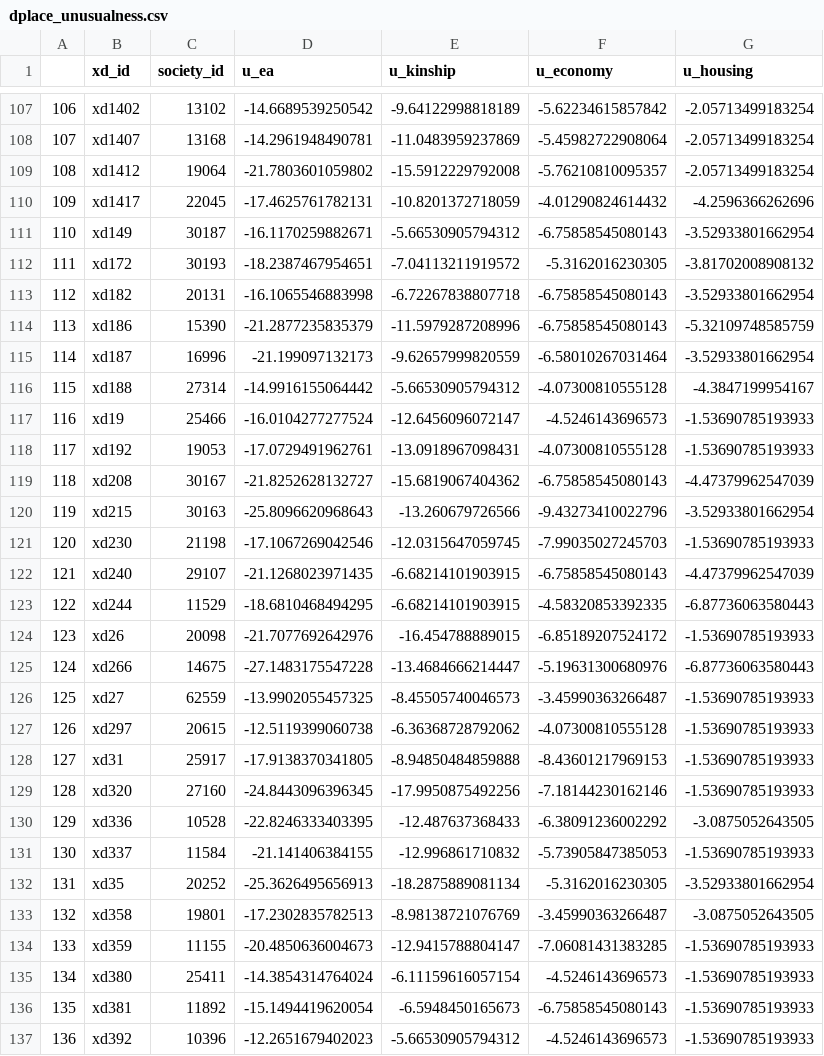
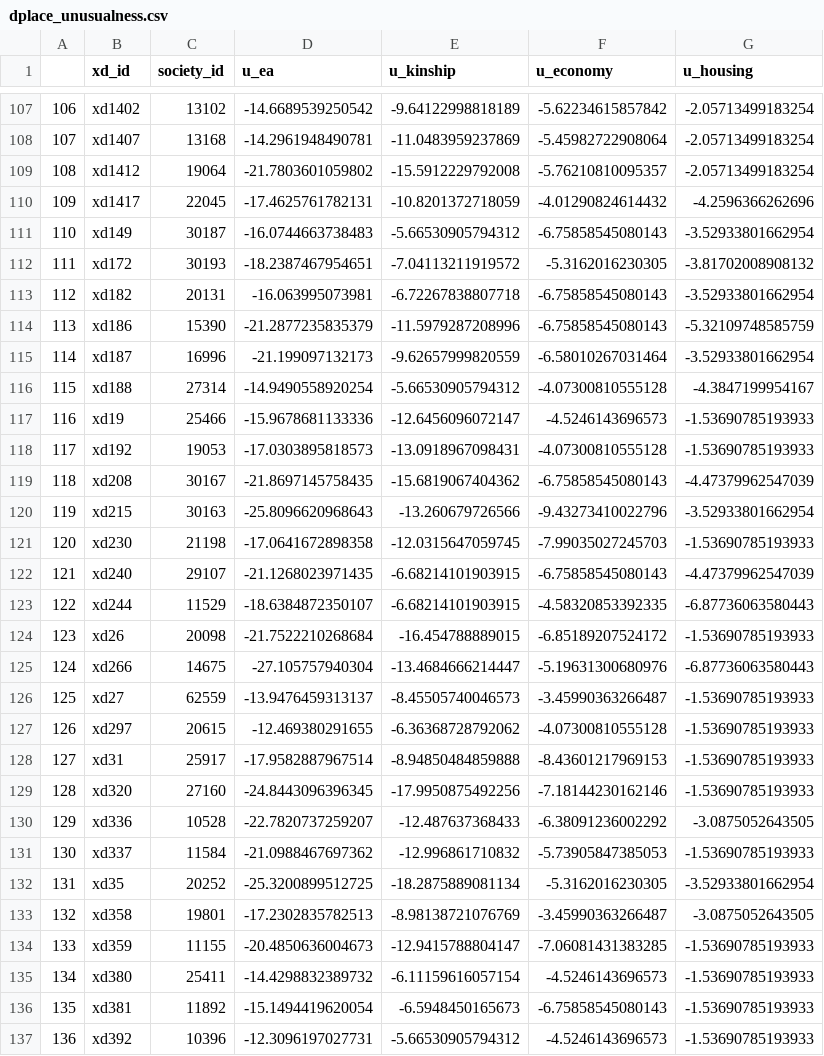
Before and after one commit to SamPassmore/musical_unusualness, a CSV file: processed_data/dplace_unusualness.csv, drawn as a sheet; only a part is shown, gaps mark what is left out; the diff covers the shown part only.

```diff
--- a/processed_data/dplace_unusualness.csv
+++ b/processed_data/dplace_unusualness.csv
@@ -110,28 +110,28 @@
 "109","xd1417",22045,"-17.4625761782131","-10.8201372718059","-4.01290824614432","-4.2596366262696"
-"110","xd149",30187,"-16.1170259882671","-5.66530905794312","-6.75858545080143","-3.52933801662954"
+"110","xd149",30187,"-16.0744663738483","-5.66530905794312","-6.75858545080143","-3.52933801662954"
 "111","xd172",30193,"-18.2387467954651","-7.04113211919572","-5.3162016230305","-3.81702008908132"
-"112","xd182",20131,"-16.1065546883998","-6.72267838807718","-6.75858545080143","-3.52933801662954"
+"112","xd182",20131,"-16.063995073981","-6.72267838807718","-6.75858545080143","-3.52933801662954"
 "113","xd186",15390,"-21.2877235835379","-11.5979287208996","-6.75858545080143","-5.32109748585759"
 "114","xd187",16996,"-21.199097132173","-9.62657999820559","-6.58010267031464","-3.52933801662954"
-"115","xd188",27314,"-14.9916155064442","-5.66530905794312","-4.07300810555128","-4.3847199954167"
-"116","xd19",25466,"-16.0104277277524","-12.6456096072147","-4.5246143696573","-1.53690785193933"
-"117","xd192",19053,"-17.0729491962761","-13.0918967098431","-4.07300810555128","-1.53690785193933"
-"118","xd208",30167,"-21.8252628132727","-15.6819067404362","-6.75858545080143","-4.47379962547039"
+"115","xd188",27314,"-14.9490558920254","-5.66530905794312","-4.07300810555128","-4.3847199954167"
+"116","xd19",25466,"-15.9678681133336","-12.6456096072147","-4.5246143696573","-1.53690785193933"
+"117","xd192",19053,"-17.0303895818573","-13.0918967098431","-4.07300810555128","-1.53690785193933"
+"118","xd208",30167,"-21.8697145758435","-15.6819067404362","-6.75858545080143","-4.47379962547039"
 "119","xd215",30163,"-25.8096620968643","-13.260679726566","-9.43273410022796","-3.52933801662954"
-"120","xd230",21198,"-17.1067269042546","-12.0315647059745","-7.99035027245703","-1.53690785193933"
+"120","xd230",21198,"-17.0641672898358","-12.0315647059745","-7.99035027245703","-1.53690785193933"
 "121","xd240",29107,"-21.1268023971435","-6.68214101903915","-6.75858545080143","-4.47379962547039"
-"122","xd244",11529,"-18.6810468494295","-6.68214101903915","-4.58320853392335","-6.87736063580443"
-"123","xd26",20098,"-21.7077692642976","-16.454788889015","-6.85189207524172","-1.53690785193933"
-"124","xd266",14675,"-27.1483175547228","-13.4684666214447","-5.19631300680976","-6.87736063580443"
-"125","xd27",62559,"-13.9902055457325","-8.45505740046573","-3.45990363266487","-1.53690785193933"
-"126","xd297",20615,"-12.5119399060738","-6.36368728792062","-4.07300810555128","-1.53690785193933"
-"127","xd31",25917,"-17.9138370341805","-8.94850484859888","-8.43601217969153","-1.53690785193933"
+"122","xd244",11529,"-18.6384872350107","-6.68214101903915","-4.58320853392335","-6.87736063580443"
+"123","xd26",20098,"-21.7522210268684","-16.454788889015","-6.85189207524172","-1.53690785193933"
+"124","xd266",14675,"-27.105757940304","-13.4684666214447","-5.19631300680976","-6.87736063580443"
+"125","xd27",62559,"-13.9476459313137","-8.45505740046573","-3.45990363266487","-1.53690785193933"
+"126","xd297",20615,"-12.469380291655","-6.36368728792062","-4.07300810555128","-1.53690785193933"
+"127","xd31",25917,"-17.9582887967514","-8.94850484859888","-8.43601217969153","-1.53690785193933"
 "128","xd320",27160,"-24.8443096396345","-17.9950875492256","-7.18144230162146","-1.53690785193933"
-"129","xd336",10528,"-22.8246333403395","-12.487637368433","-6.38091236002292","-3.0875052643505"
-"130","xd337",11584,"-21.141406384155","-12.996861710832","-5.73905847385053","-1.53690785193933"
-"131","xd35",20252,"-25.3626495656913","-18.2875889081134","-5.3162016230305","-3.52933801662954"
+"129","xd336",10528,"-22.7820737259207","-12.487637368433","-6.38091236002292","-3.0875052643505"
+"130","xd337",11584,"-21.0988467697362","-12.996861710832","-5.73905847385053","-1.53690785193933"
+"131","xd35",20252,"-25.3200899512725","-18.2875889081134","-5.3162016230305","-3.52933801662954"
 "132","xd358",19801,"-17.2302835782513","-8.98138721076769","-3.45990363266487","-3.0875052643505"
 "133","xd359",11155,"-20.4850636004673","-12.9415788804147","-7.06081431383285","-1.53690785193933"
-"134","xd380",25411,"-14.3854314764024","-6.11159616057154","-4.5246143696573","-1.53690785193933"
+"134","xd380",25411,"-14.4298832389732","-6.11159616057154","-4.5246143696573","-1.53690785193933"
 "135","xd381",11892,"-15.1494419620054","-6.5948450165673","-6.75858545080143","-1.53690785193933"
-"136","xd392",10396,"-12.2651679402023","-5.66530905794312","-4.5246143696573","-1.53690785193933"
+"136","xd392",10396,"-12.3096197027731","-5.66530905794312","-4.5246143696573","-1.53690785193933"
```
Also changed, not shown: 102 edited cells elsewhere in this file, processed_data/cantometrics_modeldata.csv, 2 other files.
